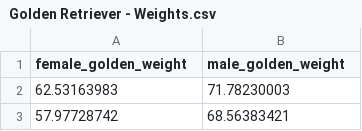
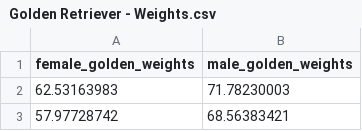
Before and after one commit to shawncwiggins/probabilityandstatistics, a CSV file: datasets/Golden Retriever - Weights.csv, drawn as a sheet; only a part is shown.

Commit message:
Add files via upload

```diff
--- a/datasets/Golden Retriever - Weights.csv
+++ b/datasets/Golden Retriever - Weights.csv
@@ -1,2 +1,2 @@
-female_golden_weight,male_golden_weight
+female_golden_weights,male_golden_weights
 62.53163983,71.78230003
```
